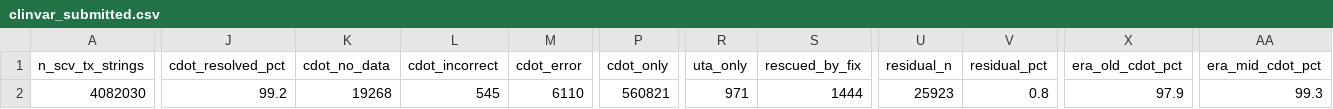
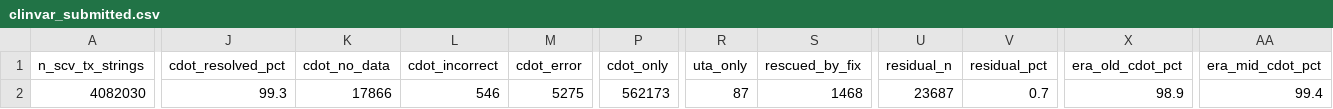
Before and after one commit to SACGF/cdot, a CSV file: paper/empirical_results/clinvar_submitted.csv, drawn as a sheet; only a part is shown, gaps mark what is left out; the diff covers the shown part only; the diff names each change by its address in the sheet, - before the commit and + after, or states it on an @@ line.

Commit message:
#112 - Paper: re-measure the submitted-string ClinVar pass on cdot 0.2.37

```diff
--- a/paper/empirical_results/clinvar_submitted.csv
+++ b/paper/empirical_results/clinvar_submitted.csv
-J2 (cdot_resolved_pct): 99.2
+J2 (cdot_resolved_pct): 99.3
-K2 (cdot_no_data): 19268
+K2 (cdot_no_data): 17866
-L2 (cdot_incorrect): 545
+L2 (cdot_incorrect): 546
-M2 (cdot_error): 6110
+M2 (cdot_error): 5275
-P2 (cdot_only): 560821
+P2 (cdot_only): 562173
-R2 (uta_only): 971
+R2 (uta_only): 87
-S2 (rescued_by_fix): 1444
+S2 (rescued_by_fix): 1468
-U2 (residual_n): 25923
+U2 (residual_n): 23687
-V2 (residual_pct): 0.8
+V2 (residual_pct): 0.7
-X2 (era_old_cdot_pct): 97.9
+X2 (era_old_cdot_pct): 98.9
-AA2 (era_mid_cdot_pct): 99.3
+AA2 (era_mid_cdot_pct): 99.4
```
Also changed, not shown: 1 edited cell elsewhere in this file, 2 other files.
